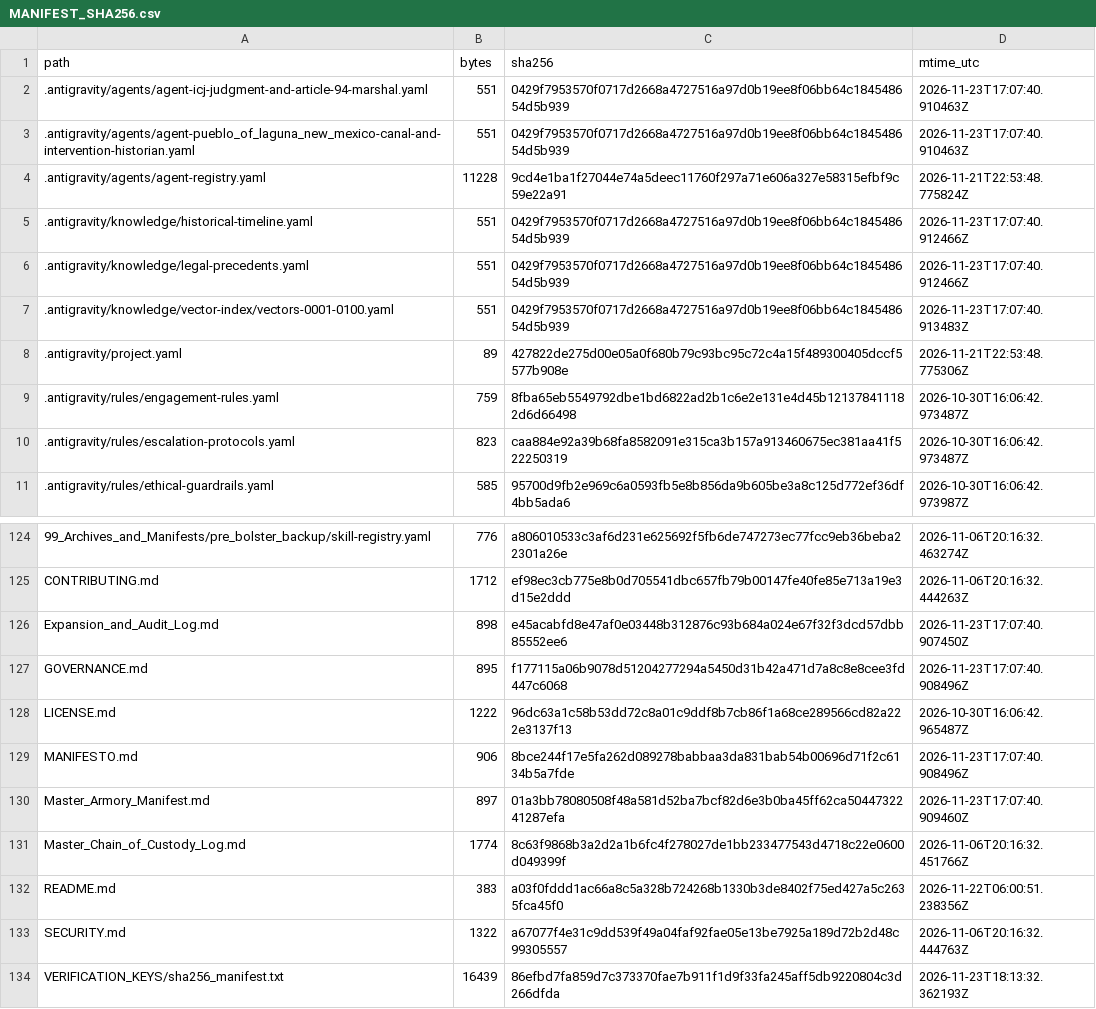
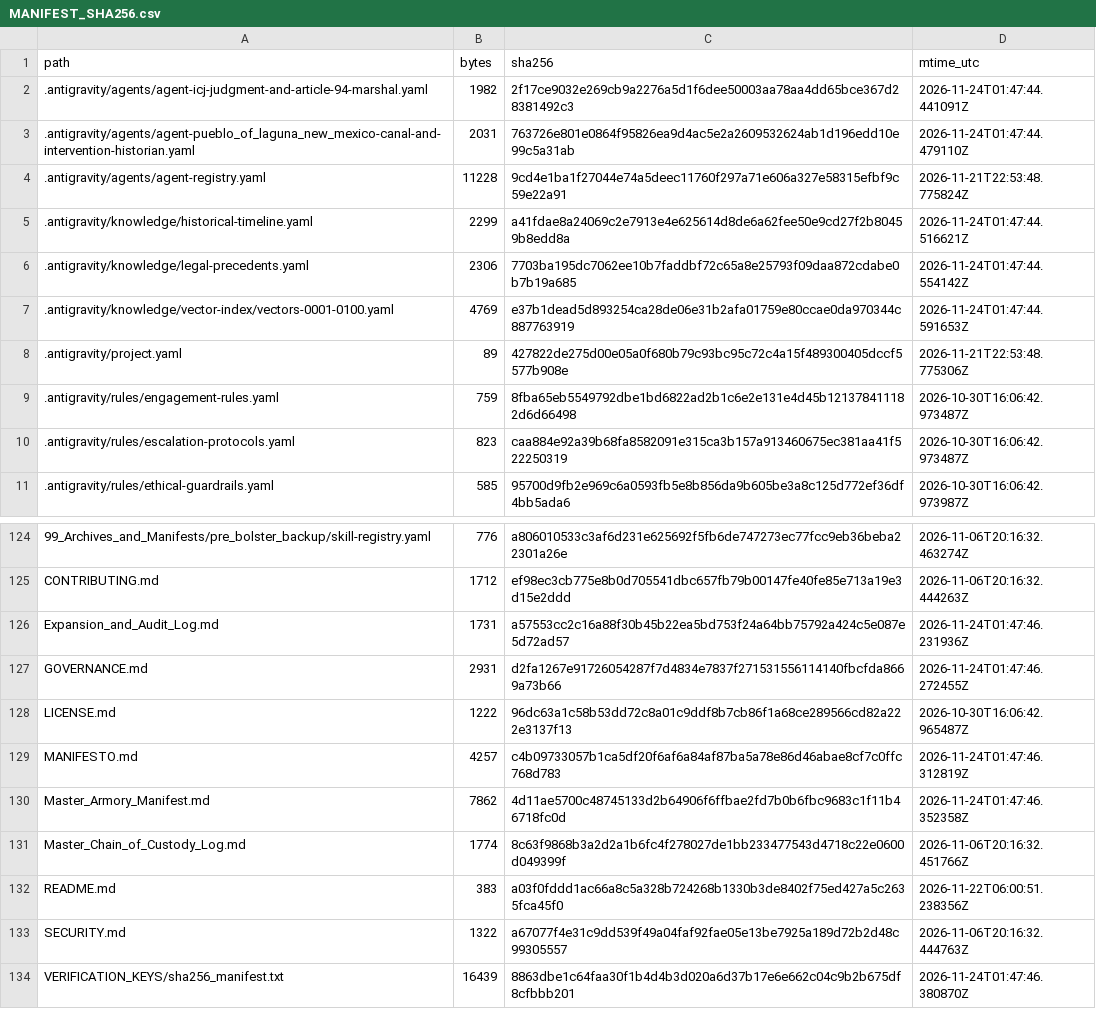
Before and after one commit to GlobalRestitutionAlliance/turtle-island-us-nm-pueblo-of-laguna-new-mexico-master-litigation, a CSV file: 99_Archives_and_Manifests/MANIFEST_SHA256.csv, drawn as a sheet; only a part is shown, gaps mark what is left out; the diff covers the shown part only.

```diff
--- a/99_Archives_and_Manifests/MANIFEST_SHA256.csv
+++ b/99_Archives_and_Manifests/MANIFEST_SHA256.csv
@@ -1,8 +1,8 @@
 path,bytes,sha256,mtime_utc
-.antigravity/agents/agent-icj-judgment-and-article-94-marshal.yaml,551,0429f7953570f0717d2668a4727516a97d0b19ee8f06bb64c184548654d5b939,2026-11-23T17:07:40.910463Z
-.antigravity/agents/agent-pueblo_of_laguna_new_mexico-canal-and-intervention-historian.yaml,551,0429f7953570f0717d2668a4727516a97d0b19ee8f06bb64c184548654d5b939,2026-11-23T17:07:40.910463Z
+.antigravity/agents/agent-icj-judgment-and-article-94-marshal.yaml,1982,2f17ce9032e269cb9a2276a5d1f6dee50003aa78aa4dd65bce367d28381492c3,2026-11-24T01:47:44.441091Z
+.antigravity/agents/agent-pueblo_of_laguna_new_mexico-canal-and-intervention-historian.yaml,2031,763726e801e0864f95826ea9d4ac5e2a2609532624ab1d196edd10e99c5a31ab,2026-11-24T01:47:44.479110Z
 .antigravity/agents/agent-registry.yaml,11228,9cd4e1ba1f27044e74a5deec11760f297a71e606a327e58315efbf9c59e22a91,2026-11-21T22:53:48.775824Z
-.antigravity/knowledge/historical-timeline.yaml,551,0429f7953570f0717d2668a4727516a97d0b19ee8f06bb64c184548654d5b939,2026-11-23T17:07:40.912466Z
-.antigravity/knowledge/legal-precedents.yaml,551,0429f7953570f0717d2668a4727516a97d0b19ee8f06bb64c184548654d5b939,2026-11-23T17:07:40.912466Z
-.antigravity/knowledge/vector-index/vectors-0001-0100.yaml,551,0429f7953570f0717d2668a4727516a97d0b19ee8f06bb64c184548654d5b939,2026-11-23T17:07:40.913483Z
+.antigravity/knowledge/historical-timeline.yaml,2299,a41fdae8a24069c2e7913e4e625614d8de6a62fee50e9cd27f2b80459b8edd8a,2026-11-24T01:47:44.516621Z
+.antigravity/knowledge/legal-precedents.yaml,2306,7703ba195dc7062ee10b7faddbf72c65a8e25793f09daa872cdabe0b7b19a685,2026-11-24T01:47:44.554142Z
+.antigravity/knowledge/vector-index/vectors-0001-0100.yaml,4769,e37b1dead5d893254ca28de06e31b2afa01759e80ccae0da970344c887763919,2026-11-24T01:47:44.591653Z
 .antigravity/project.yaml,89,427822de275d00e05a0f680b79c93bc95c72c4a15f489300405dccf5577b908e,2026-11-21T22:53:48.775306Z
@@ -125,7 +125,7 @@ path,bytes,sha256,mtime_utc
 CONTRIBUTING.md,1712,ef98ec3cb775e8b0d705541dbc657fb79b00147fe40fe85e713a19e3d15e2ddd,2026-11-06T20:16:32.444263Z
-Expansion_and_Audit_Log.md,898,e45acabfd8e47af0e03448b312876c93b684a024e67f32f3dcd57dbb85552ee6,2026-11-23T17:07:40.907450Z
-GOVERNANCE.md,895,f177115a06b9078d51204277294a5450d31b42a471d7a8c8e8cee3fd447c6068,2026-11-23T17:07:40.908496Z
+Expansion_and_Audit_Log.md,1731,a57553cc2c16a88f30b45b22ea5bd753f24a64bb75792a424c5e087e5d72ad57,2026-11-24T01:47:46.231936Z
+GOVERNANCE.md,2931,d2fa1267e91726054287f7d4834e7837f271531556114140fbcfda8669a73b66,2026-11-24T01:47:46.272455Z
 LICENSE.md,1222,96dc63a1c58b53dd72c8a01c9ddf8b7cb86f1a68ce289566cd82a222e3137f13,2026-10-30T16:06:42.965487Z
-MANIFESTO.md,906,8bce244f17e5fa262d089278babbaa3da831bab54b00696d71f2c6134b5a7fde,2026-11-23T17:07:40.908496Z
-Master_Armory_Manifest.md,897,01a3bb78080508f48a581d52ba7bcf82d6e3b0ba45ff62ca5044732241287efa,2026-11-23T17:07:40.909460Z
+MANIFESTO.md,4257,c4b09733057b1ca5df20f6af6a84af87ba5a78e86d46abae8cf7c0ffc768d783,2026-11-24T01:47:46.312819Z
+Master_Armory_Manifest.md,7862,4d11ae5700c48745133d2b64906f6ffbae2fd7b0b6fbc9683c1f11b46718fc0d,2026-11-24T01:47:46.352358Z
 Master_Chain_of_Custody_Log.md,1774,8c63f9868b3a2d2a1b6fc4f278027de1bb233477543d4718c22e0600d049399f,2026-11-06T20:16:32.451766Z
@@ -133,2 +133,2 @@ README.md,383,a03f0fddd1ac66a8c5a328b724268b1330b3de8402f75ed427a5c2635fca45f0,2
 SECURITY.md,1322,a67077f4e31c9dd539f49a04faf92fae05e13be7925a189d72b2d48c99305557,2026-11-06T20:16:32.444763Z
-VERIFICATION_KEYS/sha256_manifest.txt,16439,86efbd7fa859d7c373370fae7b911f1d9f33fa245aff5db9220804c3d266dfda,2026-11-23T18:13:32.362193Z
+VERIFICATION_KEYS/sha256_manifest.txt,16439,8863dbe1c64faa30f1b4d4b3d020a6d37b17e6e662c04c9b2b675df8cfbbb201,2026-11-24T01:47:46.380870Z
```
Also changed, not shown: 81 edited cells elsewhere in this file, 37 other files.
